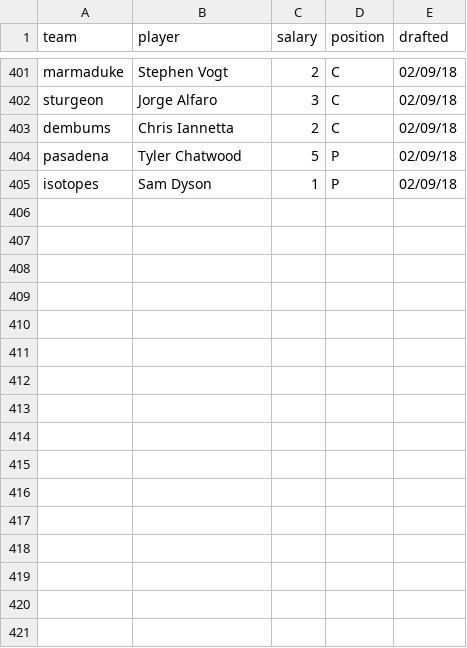
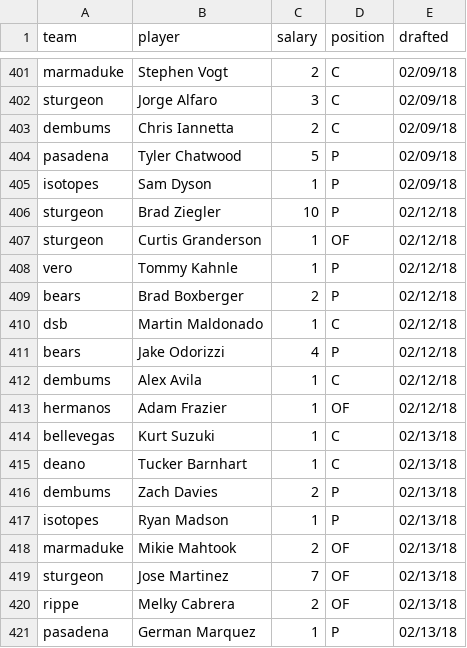
Before and after one commit to seanwllms/Fantasy2020, a CSV file: draftpicks.csv, drawn as a sheet; only a part is shown, gaps mark what is left out; the diff names each change by its address in the sheet, - before the commit and + after, or states it on an @@ line.

```diff
--- a/draftpicks.csv
+++ b/draftpicks.csv
+row 406: sturgeon | Brad Ziegler | 10 | P | 02/12/18
+row 407: sturgeon | Curtis Granderson | 1 | OF | 02/12/18
+row 408: vero | Tommy Kahnle | 1 | P | 02/12/18
+row 409: bears | Brad Boxberger | 2 | P | 02/12/18
+row 410: dsb | Martin Maldonado | 1 | C | 02/12/18
+row 411: bears | Jake Odorizzi | 4 | P | 02/12/18
+row 412: dembums | Alex Avila | 1 | C | 02/12/18
+row 413: hermanos | Adam Frazier | 1 | OF | 02/12/18
+row 414: bellevegas | Kurt Suzuki | 1 | C | 02/13/18
+row 415: deano | Tucker Barnhart | 1 | C | 02/13/18
+row 416: dembums | Zach Davies | 2 | P | 02/13/18
+row 417: isotopes | Ryan Madson | 1 | P | 02/13/18
+row 418: marmaduke | Mikie Mahtook | 2 | OF | 02/13/18
+row 419: sturgeon | Jose Martinez | 7 | OF | 02/13/18
+row 420: rippe | Melky Cabrera | 2 | OF | 02/13/18
+row 421: pasadena | German Marquez | 1 | P | 02/13/18
```
Also changed, not shown: bestremaining.csv, hitter_projections.csv, 9 other files.
